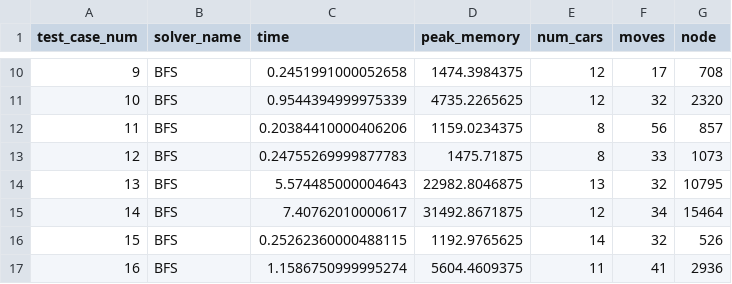
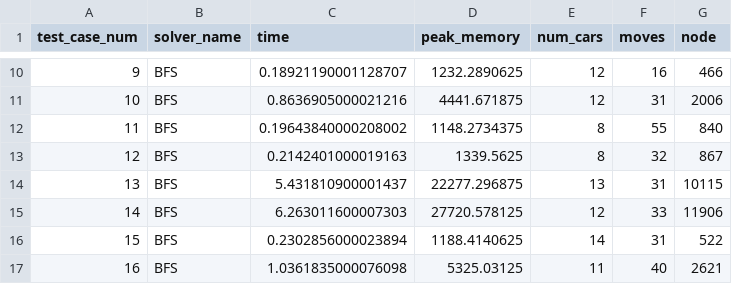
Before and after one commit to Yan25-06/AI-project, a CSV file: BFS_results.csv, drawn as a sheet; only a part is shown, gaps mark what is left out; the diff covers the shown part only.

```diff
--- a/BFS_results.csv
+++ b/BFS_results.csv
@@ -10,8 +10,8 @@ test_case_num,solver_name,time,peak_memory,num_cars,moves,node
-9,BFS,0.2451991000052658,1474.3984375,12,17,708
-10,BFS,0.9544394999975339,4735.2265625,12,32,2320
-11,BFS,0.20384410000406206,1159.0234375,8,56,857
-12,BFS,0.24755269999877783,1475.71875,8,33,1073
-13,BFS,5.574485000004643,22982.8046875,13,32,10795
-14,BFS,7.40762010000617,31492.8671875,12,34,15464
-15,BFS,0.25262360000488115,1192.9765625,14,32,526
-16,BFS,1.1586750999995274,5604.4609375,11,41,2936
+9,BFS,0.18921190001128707,1232.2890625,12,16,466
+10,BFS,0.8636905000021216,4441.671875,12,31,2006
+11,BFS,0.19643840000208002,1148.2734375,8,55,840
+12,BFS,0.2142401000019163,1339.5625,8,32,867
+13,BFS,5.431810900001437,22277.296875,13,31,10115
+14,BFS,6.263011600007303,27720.578125,12,33,11906
+15,BFS,0.2302856000023894,1188.4140625,14,31,522
+16,BFS,1.0361835000076098,5325.03125,11,40,2621
```
Also changed, not shown: 125 edited cells elsewhere in this file, 2 other files.
